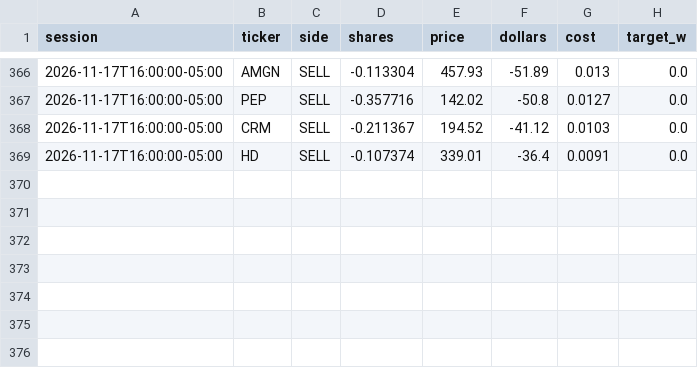
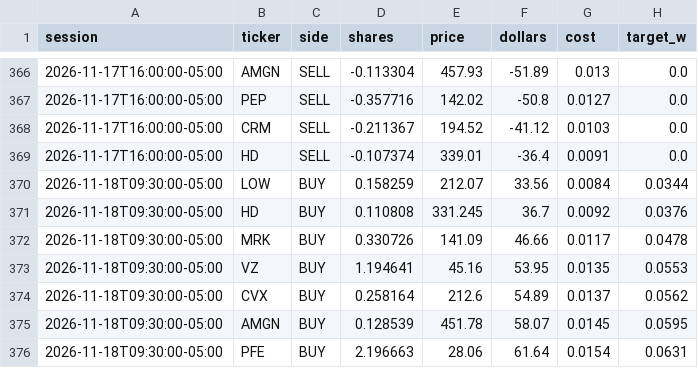
Before and after one commit to CSAyush/quantbot, a CSV file: paper_state/hf/trades.csv, drawn as a sheet; only a part is shown, gaps mark what is left out; the diff names each change by its address in the sheet, - before the commit and + after, or states it on an @@ line.

Commit message:
paper: 2026-11-18 17:18 UTC

```diff
--- a/paper_state/hf/trades.csv
+++ b/paper_state/hf/trades.csv
+row 370: 2026-11-18T09:30:00-05:00 | LOW | BUY | 0.158259 | 212.07 | 33.56 | 0.0084 | 0.0344
+row 371: 2026-11-18T09:30:00-05:00 | HD | BUY | 0.110808 | 331.245 | 36.7 | 0.0092 | 0.0376
+row 372: 2026-11-18T09:30:00-05:00 | MRK | BUY | 0.330726 | 141.09 | 46.66 | 0.0117 | 0.0478
+row 373: 2026-11-18T09:30:00-05:00 | VZ | BUY | 1.194641 | 45.16 | 53.95 | 0.0135 | 0.0553
+row 374: 2026-11-18T09:30:00-05:00 | CVX | BUY | 0.258164 | 212.6 | 54.89 | 0.0137 | 0.0562
+row 375: 2026-11-18T09:30:00-05:00 | AMGN | BUY | 0.128539 | 451.78 | 58.07 | 0.0145 | 0.0595
+row 376: 2026-11-18T09:30:00-05:00 | PFE | BUY | 2.196663 | 28.06 | 61.64 | 0.0154 | 0.0631
```
Also changed, not shown: paper_state/hf/accounts/shadow-alt/history.csv, paper_state/hf/accounts/shadow-alt/trades.csv, 14 other files.
